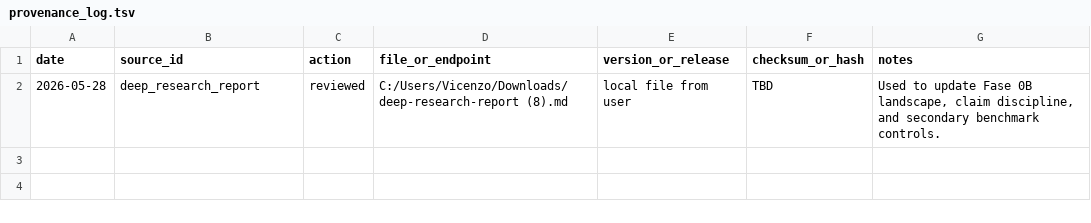
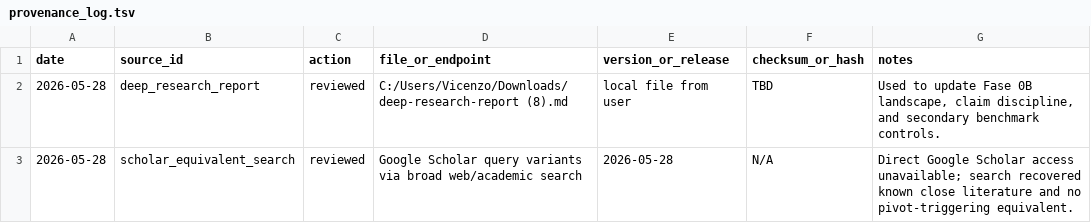
Before and after one commit to vicenzoscavino1999/surfaceome-gastric-cancer, a TSV file: docs/provenance_log.tsv, drawn as a sheet.

Commit message:
Close Fase 0B execution gate

```diff
--- a/docs/provenance_log.tsv
+++ b/docs/provenance_log.tsv
@@ -2 +2,2 @@ date	source_id	action	file_or_endpoint	version_or_release	checksum_or_hash	notes
 2026-05-28	deep_research_report	reviewed	C:/Users/Vicenzo/Downloads/deep-research-report (8).md	local file from user	TBD	Used to update Fase 0B landscape, claim discipline, and secondary benchmark controls.
+2026-05-28	scholar_equivalent_search	reviewed	Google Scholar query variants via broad web/academic search	2026-05-28	N/A	Direct Google Scholar access unavailable; search recovered known close literature and no pivot-triggering equivalent.
```
Also changed, not shown: docs/time_tracking.tsv, 6 other files.
